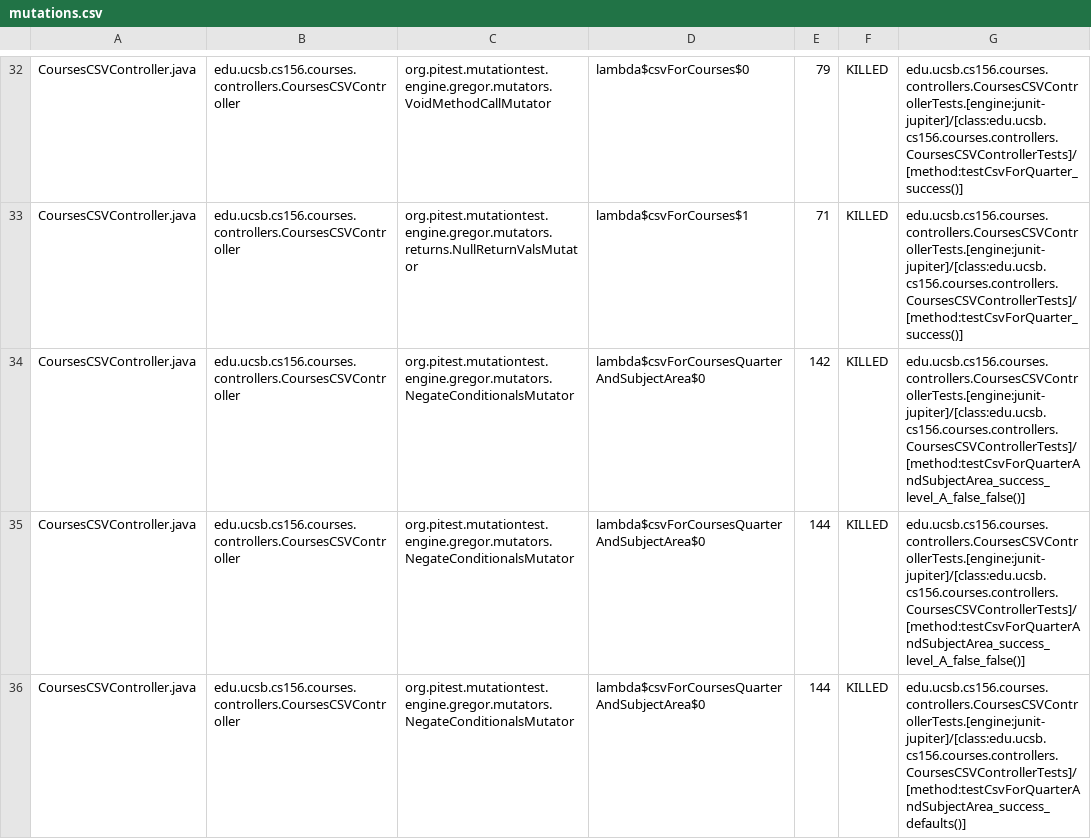
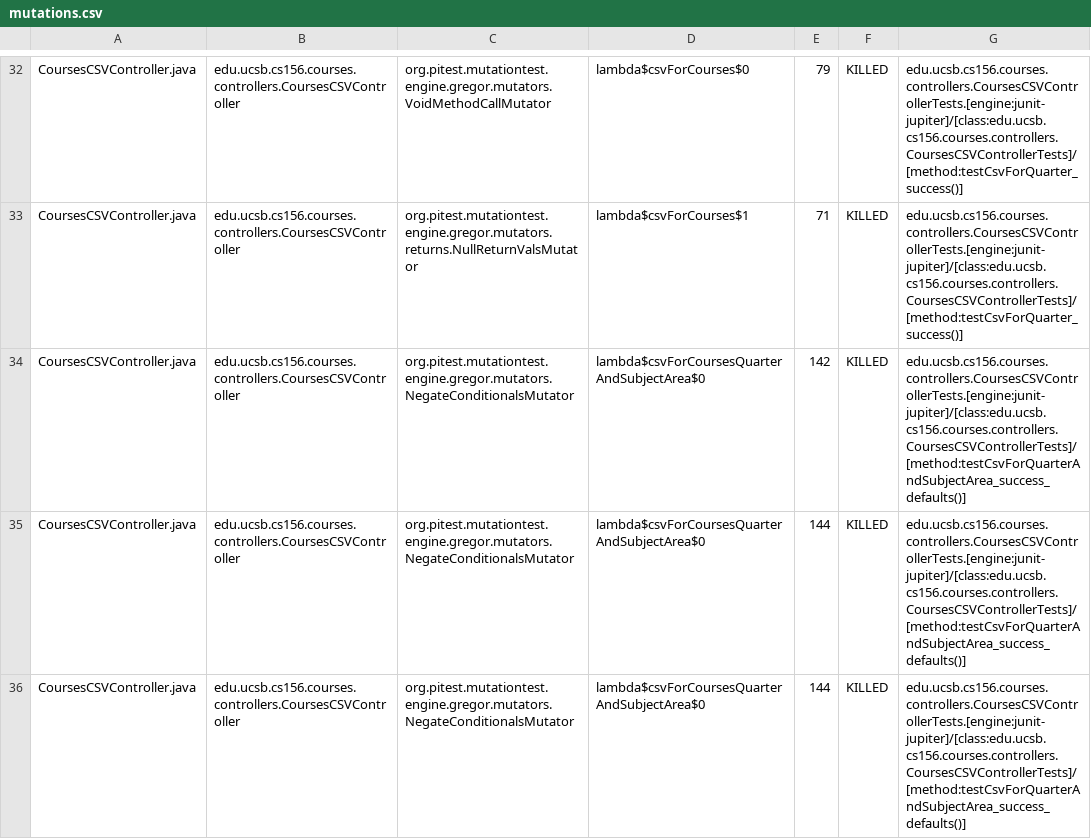
Before and after one commit to ucsb-cs156-f26/proj-courses-f26-02, a CSV file: pitest/mutations.csv, drawn as a sheet; only a part is shown, gaps mark what is left out; the diff covers the shown part only.

Commit message:
Deploying to gh-pages from @ ucsb-cs156-f26/proj-courses-f26-02@7d732b72dfd2a8bc22151a7a436e0e3f1d8924ee 🚀

```diff
--- a/pitest/mutations.csv
+++ b/pitest/mutations.csv
@@ -33,4 +33,4 @@ CoursesCSVController.java,edu.ucsb.cs156.courses.controllers.CoursesCSVControlle
 CoursesCSVController.java,edu.ucsb.cs156.courses.controllers.CoursesCSVController,org.pitest.mutationtest.engine.gregor.mutators.returns.NullReturnValsMutator,lambda$csvForCourses$1,71,KILLED,edu.ucsb.cs156.courses.controllers.CoursesCSVControllerTests.[engine:junit-jupiter]/[class:edu.ucsb.cs156.courses.controllers.CoursesCSVControllerTests]/[method:testCsvForQuarter_success()]
-CoursesCSVController.java,edu.ucsb.cs156.courses.controllers.CoursesCSVController,org.pitest.mutationtest.engine.gregor.mutators.NegateConditionalsMutator,lambda$csvForCoursesQuarterAndSubjectArea$0,142,KILLED,edu.ucsb.cs156.courses.controllers.CoursesCSVControllerTests.[engine:junit-jupiter]/[class:edu.ucsb.cs156.courses.controllers.CoursesCSVControllerTests]/[method:testCsvForQuarterAndSubjectArea_success_level_A_false_false()]
-CoursesCSVController.java,edu.ucsb.cs156.courses.controllers.CoursesCSVController,org.pitest.mutationtest.engine.gregor.mutators.NegateConditionalsMutator,lambda$csvForCoursesQuarterAndSubjectArea$0,144,KILLED,edu.ucsb.cs156.courses.controllers.CoursesCSVControllerTests.[engine:junit-jupiter]/[class:edu.ucsb.cs156.courses.controllers.CoursesCSVControllerTests]/[method:testCsvForQuarterAndSubjectArea_success_level_A_false_false()]
+CoursesCSVController.java,edu.ucsb.cs156.courses.controllers.CoursesCSVController,org.pitest.mutationtest.engine.gregor.mutators.NegateConditionalsMutator,lambda$csvForCoursesQuarterAndSubjectArea$0,142,KILLED,edu.ucsb.cs156.courses.controllers.CoursesCSVControllerTests.[engine:junit-jupiter]/[class:edu.ucsb.cs156.courses.controllers.CoursesCSVControllerTests]/[method:testCsvForQuarterAndSubjectArea_success_defaults()]
 CoursesCSVController.java,edu.ucsb.cs156.courses.controllers.CoursesCSVController,org.pitest.mutationtest.engine.gregor.mutators.NegateConditionalsMutator,lambda$csvForCoursesQuarterAndSubjectArea$0,144,KILLED,edu.ucsb.cs156.courses.controllers.CoursesCSVControllerTests.[engine:junit-jupiter]/[class:edu.ucsb.cs156.courses.controllers.CoursesCSVControllerTests]/[method:testCsvForQuarterAndSubjectArea_success_defaults()]
+CoursesCSVController.java,edu.ucsb.cs156.courses.controllers.CoursesCSVController,org.pitest.mutationtest.engine.gregor.mutators.NegateConditionalsMutator,lambda$csvForCoursesQuarterAndSubjectArea$0,144,KILLED,edu.ucsb.cs156.courses.controllers.CoursesCSVControllerTests.[engine:junit-jupiter]/[class:edu.ucsb.cs156.courses.controllers.CoursesCSVControllerTests]/[method:testCsvForQuarterAndSubjectArea_success_defaults()]
```
Also changed, not shown: 55 edited cells elsewhere in this file, 56 other files.
